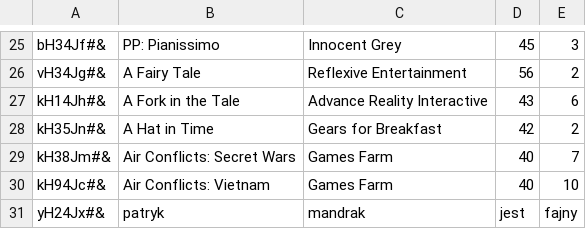
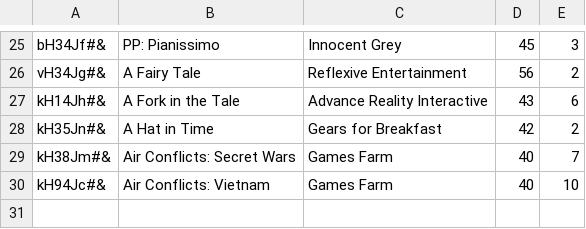
Before and after one commit to CodecoolKRK20173/erp-mvc-ziemotrykmichantek, a CSV file: model/store/games.csv, drawn as a sheet; only a part is shown, gaps mark what is left out.

```diff
--- a/model/store/games.csv
+++ b/model/store/games.csv
@@ -30,2 +30 @@ kH38Jm#&;Air Conflicts: Secret Wars;Games Farm;40;7
 kH94Jc#&;Air Conflicts: Vietnam;Games Farm;40;10
-yH24Jx#&;patryk;mandrak;jest;fajny
```
Also changed, not shown: 2 other files.
